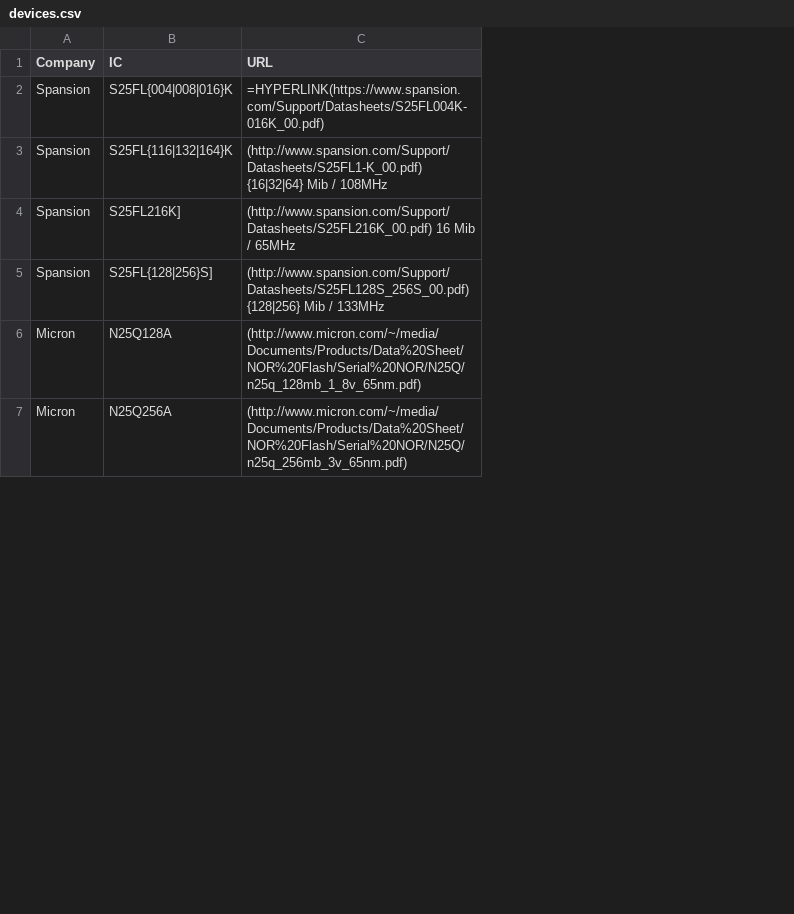
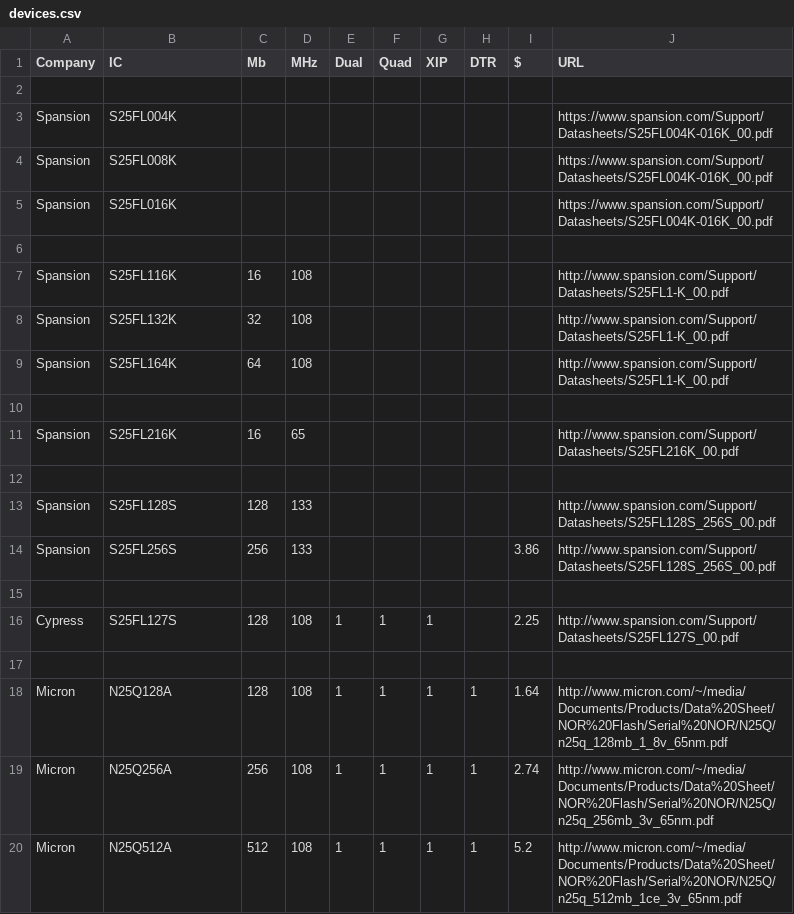
Before and after one commit to drom/spi, a CSV file: devices.csv, drawn as a sheet; only a part is shown; addresses are those after the commit; the diff covers the shown part only; the diff names each change by its address in the sheet, - before the commit and + after, or states it on an @@ line.

Commit message:
added new devices

```diff
--- a/devices.csv
+++ b/devices.csv
+column C (Mb), row 7: 16; row 11: 16; row 13: 128; rows 18-19: 128 | 256
+column D (MHz), row 7: 108; row 11: 65; row 13: 133; rows 18-19: 108 | 108
+column E (Dual), rows 18-19: 1 | 1
+column F (Quad), rows 18-19: 1 | 1
+column G (XIP), rows 18-19: 1 | 1
+column H (DTR), rows 18-19: 1 | 1
+column I ($), rows 18-19: 1.64 | 2.74
+row 2: (empty)
-B3 (IC): S25FL{004|008|016}K
+B3 (IC): S25FL004K
-J3 (URL): =HYPERLINK(https://www.spansion.com/Support/Datasheets/S25FL004K-016K_00.pdf)
+J3 (URL): https://www.spansion.com/Support/Datasheets/S25FL004K-016K_00.pdf
+row 4: Spansion | S25FL008K |  |  |  |  |  |  |  | https://www.spansion.com/Support/Datasheets/S25FL004K-016K_00.pdf
+row 5: Spansion | S25FL016K |  |  |  |  |  |  |  | https://www.spansion.com/Support/Datasheets/S25FL004K-016K_00.pdf
+row 6: (empty)
-B7 (IC): S25FL{116|132|164}K
+B7 (IC): S25FL116K
-J7 (URL): (http://www.spansion.com/Support/Datasheets/S25FL1-K_00.pdf) {16|32|64} Mib / 108MHz
+J7 (URL): http://www.spansion.com/Support/Datasheets/S25FL1-K_00.pdf
+row 8: Spansion | S25FL132K | 32 | 108 |  |  |  |  |  | http://www.spansion.com/Support/Datasheets/S25FL1-K_00.pdf
+row 9: Spansion | S25FL164K | 64 | 108 |  |  |  |  |  | http://www.spansion.com/Support/Datasheets/S25FL1-K_00.pdf
+row 10: (empty)
-B11 (IC): S25FL216K]
+B11 (IC): S25FL216K
-J11 (URL): (http://www.spansion.com/Support/Datasheets/S25FL216K_00.pdf) 16 Mib / 65MHz
+J11 (URL): http://www.spansion.com/Support/Datasheets/S25FL216K_00.pdf
+row 12: (empty)
-B13 (IC): S25FL{128|256}S]
+B13 (IC): S25FL128S
-J13 (URL): (http://www.spansion.com/Support/Datasheets/S25FL128S_256S_00.pdf) {128|256} Mib / 133MHz
+J13 (URL): http://www.spansion.com/Support/Datasheets/S25FL128S_256S_00.pdf
+row 14: Spansion | S25FL256S | 256 | 133 |  |  |  |  | 3.86 | http://www.spansion.com/Support/Datasheets/S25FL128S_256S_00.pdf
+row 15: (empty)
+row 16: Cypress | S25FL127S | 128 | 108 | 1 | 1 | 1 |  | 2.25 | http://www.spansion.com/Support/Datasheets/S25FL127S_00.pdf
+row 17: (empty)
-J18 (URL): (http://www.micron.com/~/media/Documents/Products/Data%20Sheet/NOR%20Flash/Serial%20NOR/N25Q/n25q_128mb_1_8v_65nm.pdf)
+J18 (URL): http://www.micron.com/~/media/Documents/Products/Data%20Sheet/NOR%20Flash/Serial%20NOR/N25Q/n25q_128mb_1_8v_65nm.pdf
-J19 (URL): (http://www.micron.com/~/media/Documents/Products/Data%20Sheet/NOR%20Flash/Serial%20NOR/N25Q/n25q_256mb_3v_65nm.pdf)
+J19 (URL): http://www.micron.com/~/media/Documents/Products/Data%20Sheet/NOR%20Flash/Serial%20NOR/N25Q/n25q_256mb_3v_65nm.pdf
+row 20: Micron | N25Q512A | 512 | 108 | 1 | 1 | 1 | 1 | 5.2 | http://www.micron.com/~/media/Documents/Products/Data%20Sheet/NOR%20Flash/Serial%20NOR/N25Q/n25q_512mb_1ce_3v_65nm.pdf
```
Also changed, not shown: 8 added rows and 6 edited cells elsewhere in this file.
